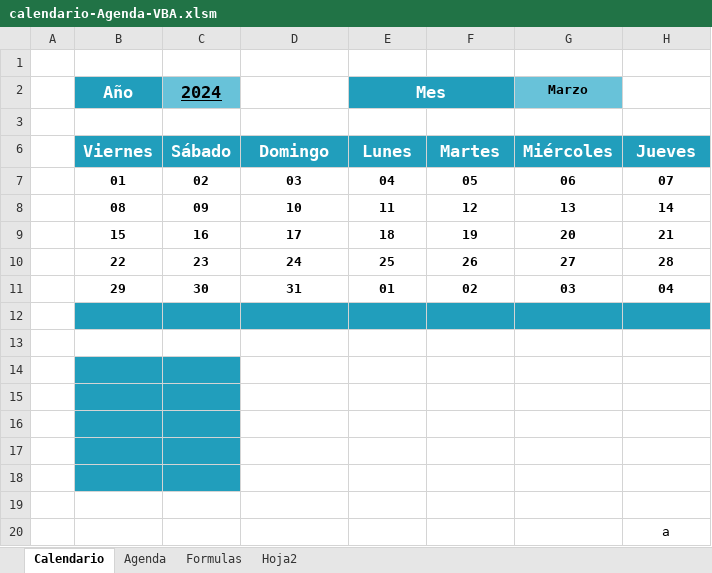
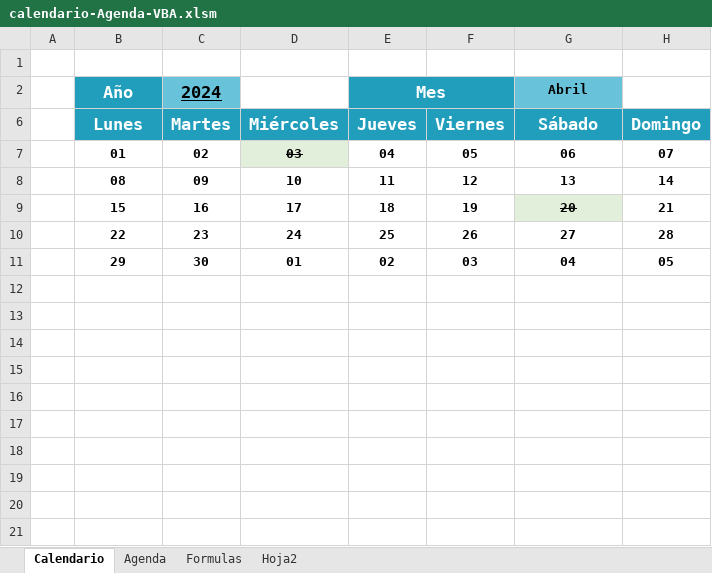
Before and after one commit to bparedes21/Calendario-Agenda-Din-mico-en-Excel, an Excel workbook: Archivo Excel/calendario-Agenda-VBA.xlsm, sheet Calendario, drawn as a sheet; values as stored, in another font and other column widths than the file's, no borders; charts and pictures and conditional formats not drawn; removed rows and columns are numbered as before the commit, all else as after; the diff names each change by its address in the sheet, - before the commit and + after, or states it on an @@ line.

Commit message:
excel-calendar

```diff
--- a/Archivo Excel/calendario-Agenda-VBA.xlsm (sheet Calendario)
+++ b/Archivo Excel/calendario-Agenda-VBA.xlsm (sheet Calendario)
-G2 (Sábado): Marzo
+G2 (Sábado): Abril
-row 6: (empty)
+row 6:  | Lunes | Martes | Miércoles | Jueves | Viernes | Sábado | Domingo
-B6:H6 fill: none
+B6:H6 fill: #219EBC
-row 6:  | Viernes | Sábado | Domingo | Lunes | Martes | Miércoles | Jueves
@@ D7 fill: none → #E2EFDA, strikethrough: off → on @@
@@ G9 fill: none → #E2EFDA, strikethrough: off → on @@
-row 11:  | 29 | 30 | 31 | 01 | 02 | 03 | 04
-row 11: (empty)
+row 11:  | 29 | 30 | 01 | 02 | 03 | 04 | 05
-B11:H11 fill: #219EBC
+B11:H11 fill: none
-row 13: (empty)
-row 14: (empty)
-row 15: (empty)
-row 16: (empty)
-row 17: (empty)
-row 18: (empty)
-row 19: (empty)
-row 20:  |  |  |  |  |  |  | a
```
Also changed, not shown: sheet Formulas, sheet Agenda, sheet Hoja2, formulas that keep their value, hidden cells, charts or pictures, 2 other files.
